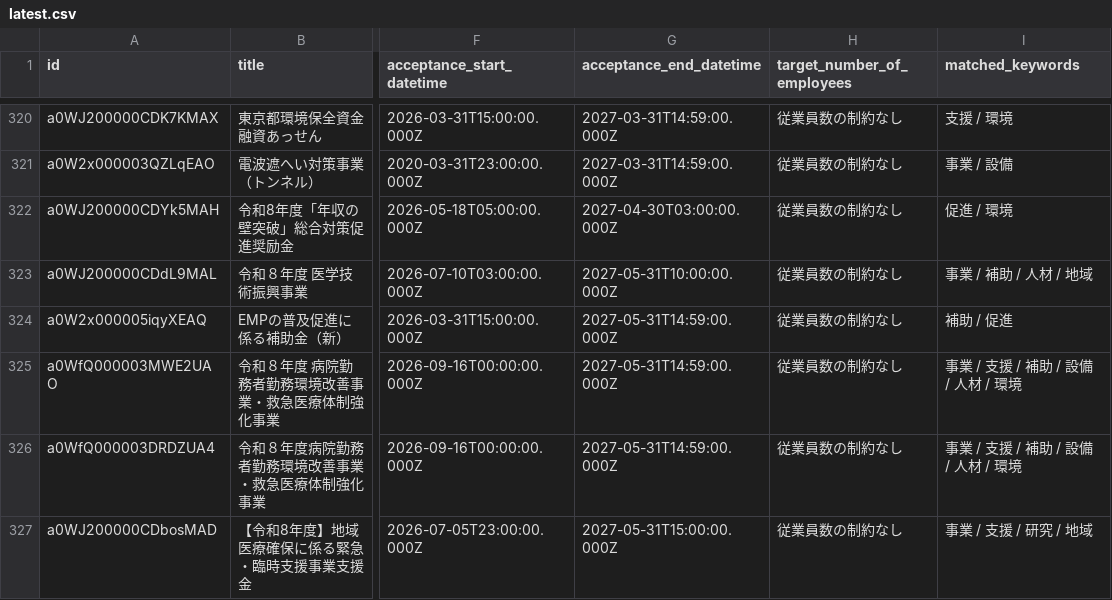
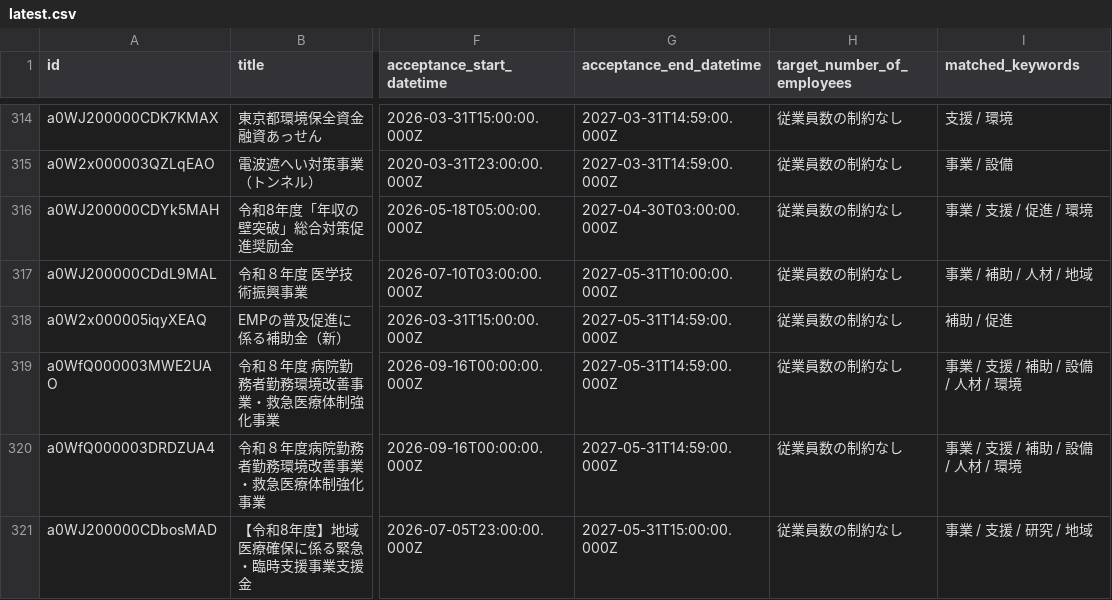
Before and after one commit to softrenzu/RooomMCPninka, a CSV file: data/latest.csv, drawn as a sheet; only a part is shown, gaps mark what is left out; addresses are those after the commit; the diff covers the shown part only; the diff names each change by its address in the sheet, - before the commit and + after, or states it on an @@ line.

```diff
--- a/data/latest.csv
+++ b/data/latest.csv
-I316 (matched_keywords): 促進 / 環境
+I316 (matched_keywords): 事業 / 支援 / 促進 / 環境
```
Also changed, not shown: 6 removed rows and 7 edited cells elsewhere in this file, 4 other files.
